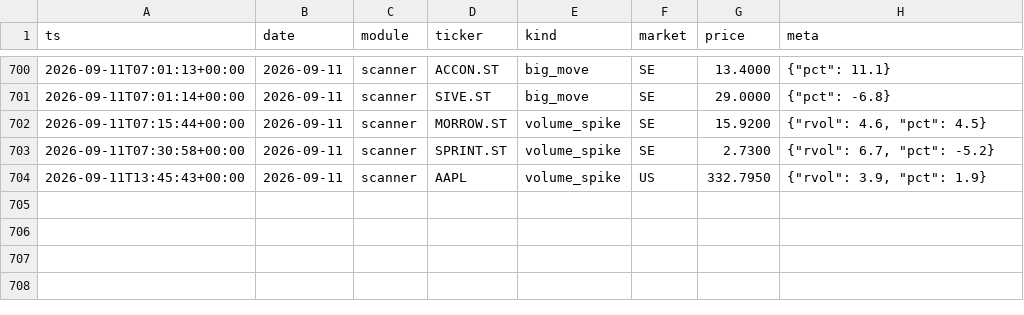
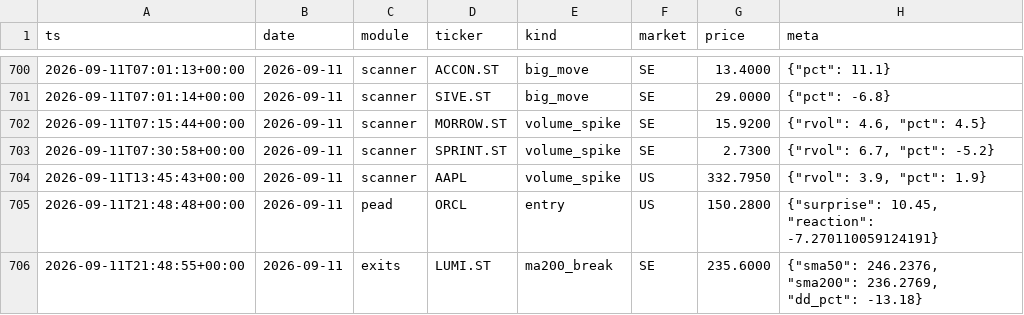
Before and after one commit to Q-stocks/borsvakt, a CSV file: log/alerts.csv, drawn as a sheet; only a part is shown, gaps mark what is left out; the diff names each change by its address in the sheet, - before the commit and + after, or states it on an @@ line.

```diff
--- a/log/alerts.csv
+++ b/log/alerts.csv
+row 705: 2026-09-11T21:48:48+00:00 | 2026-09-11 | pead | ORCL | entry | US | 150.2800 | {"surprise": 10.45, "reaction": -7.270110059124191}
+row 706: 2026-09-11T21:48:55+00:00 | 2026-09-11 | exits | LUMI.ST | ma200_break | SE | 235.6000 | {"sma50": 246.2376, "sma200": 236.2769, "dd_pct": -13.18}
```
Also changed, not shown: log/evaluations.csv, log/marknadspuls_historik.csv, 4 other files.
